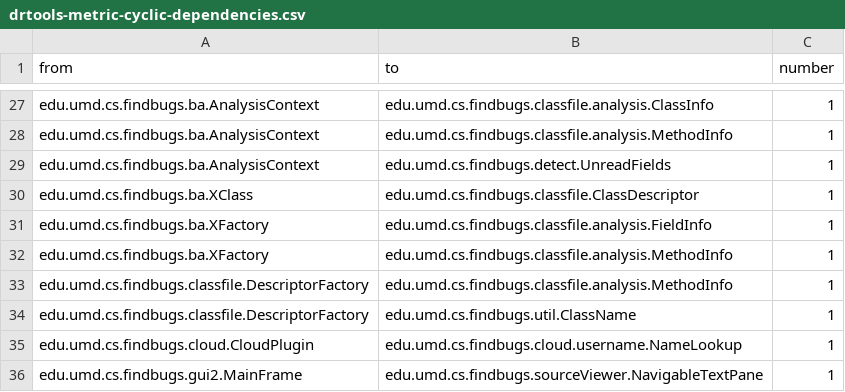
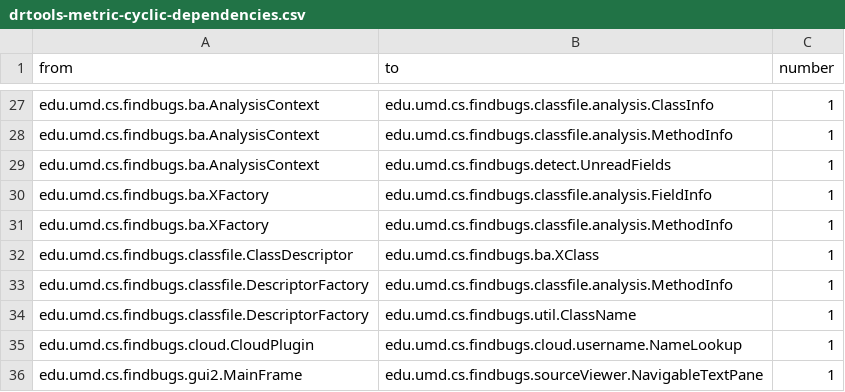
Before and after one commit to guilhermeslacerda/drtools-metric-visualization-demo, a CSV file: public/datasets/FindBugs/drtools-metric-cyclic-dependencies.csv, drawn as a sheet; only a part is shown, gaps mark what is left out; removed rows and columns are numbered as before the commit, all else as after; the diff names each change by its address in the sheet, - before the commit and + after, or states it on an @@ line.

```diff
--- a/public/datasets/FindBugs/drtools-metric-cyclic-dependencies.csv
+++ b/public/datasets/FindBugs/drtools-metric-cyclic-dependencies.csv
-row 30: edu.umd.cs.findbugs.ba.XClass | edu.umd.cs.findbugs.classfile.ClassDescriptor | 1
+row 32: edu.umd.cs.findbugs.classfile.ClassDescriptor | edu.umd.cs.findbugs.ba.XClass | 1
```
Also changed, not shown: public/datasets/FindBugs/drtools-metric-namespace-coupling.csv, 9 other files.
